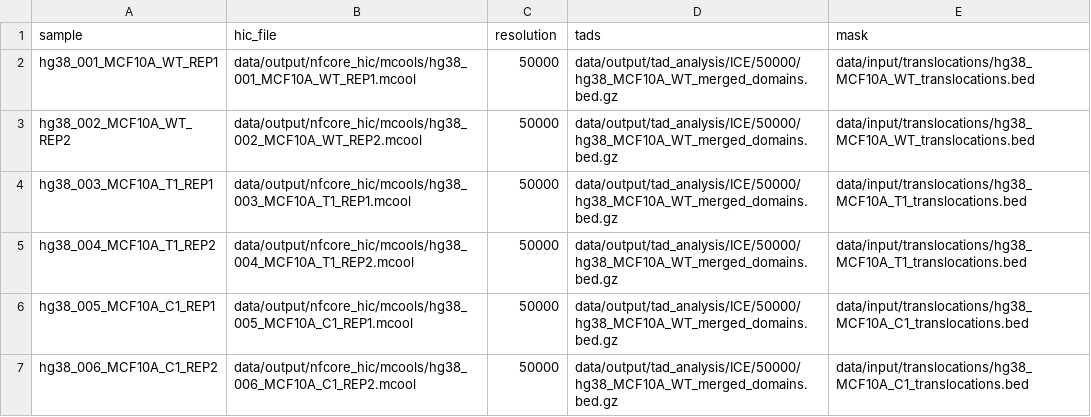
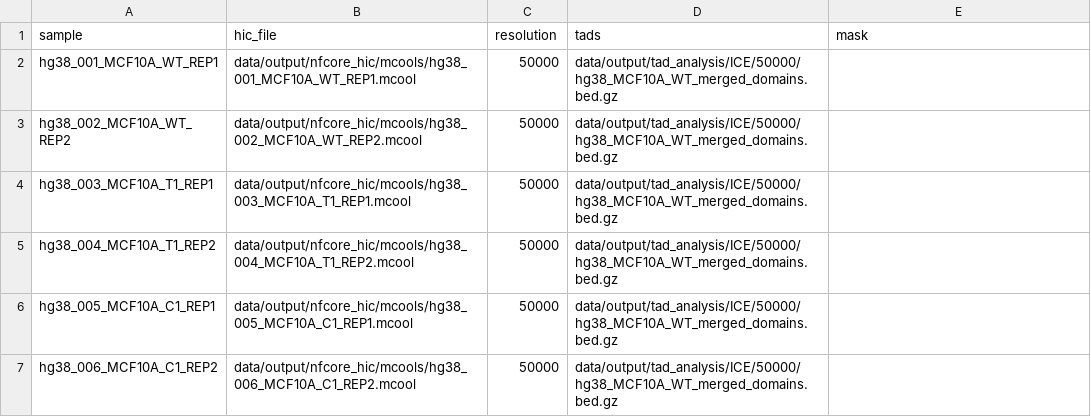
Before and after one commit to paulsengroup/2022-mcf10a-cancer-progression, a TSV file: data/input/call_tad_cliques_samplesheets/call_tad_cliques_repl_samplesheet.tsv, drawn as a sheet.

Commit message:
Update call_tad_cliques samplesheets

```diff
--- a/data/input/call_tad_cliques_samplesheets/call_tad_cliques_repl_samplesheet.tsv
+++ b/data/input/call_tad_cliques_samplesheets/call_tad_cliques_repl_samplesheet.tsv
@@ -1,7 +1,7 @@
 sample	hic_file	resolution	tads	mask
-hg38_001_MCF10A_WT_REP1	data/output/nfcore_hic/mcools/hg38_001_MCF10A_WT_REP1.mcool	50000	data/output/tad_analysis/ICE/50000/hg38_MCF10A_WT_merged_domains.bed.gz	data/input/translocations/hg38_MCF10A_WT_translocations.bed
-hg38_002_MCF10A_WT_REP2	data/output/nfcore_hic/mcools/hg38_002_MCF10A_WT_REP2.mcool	50000	data/output/tad_analysis/ICE/50000/hg38_MCF10A_WT_merged_domains.bed.gz	data/input/translocations/hg38_MCF10A_WT_translocations.bed
-hg38_003_MCF10A_T1_REP1	data/output/nfcore_hic/mcools/hg38_003_MCF10A_T1_REP1.mcool	50000	data/output/tad_analysis/ICE/50000/hg38_MCF10A_WT_merged_domains.bed.gz	data/input/translocations/hg38_MCF10A_T1_translocations.bed
-hg38_004_MCF10A_T1_REP2	data/output/nfcore_hic/mcools/hg38_004_MCF10A_T1_REP2.mcool	50000	data/output/tad_analysis/ICE/50000/hg38_MCF10A_WT_merged_domains.bed.gz	data/input/translocations/hg38_MCF10A_T1_translocations.bed
-hg38_005_MCF10A_C1_REP1	data/output/nfcore_hic/mcools/hg38_005_MCF10A_C1_REP1.mcool	50000	data/output/tad_analysis/ICE/50000/hg38_MCF10A_WT_merged_domains.bed.gz	data/input/translocations/hg38_MCF10A_C1_translocations.bed
-hg38_006_MCF10A_C1_REP2	data/output/nfcore_hic/mcools/hg38_006_MCF10A_C1_REP2.mcool	50000	data/output/tad_analysis/ICE/50000/hg38_MCF10A_WT_merged_domains.bed.gz	data/input/translocations/hg38_MCF10A_C1_translocations.bed
+hg38_001_MCF10A_WT_REP1	data/output/nfcore_hic/mcools/hg38_001_MCF10A_WT_REP1.mcool	50000	data/output/tad_analysis/ICE/50000/hg38_MCF10A_WT_merged_domains.bed.gz	
+hg38_002_MCF10A_WT_REP2	data/output/nfcore_hic/mcools/hg38_002_MCF10A_WT_REP2.mcool	50000	data/output/tad_analysis/ICE/50000/hg38_MCF10A_WT_merged_domains.bed.gz	
+hg38_003_MCF10A_T1_REP1	data/output/nfcore_hic/mcools/hg38_003_MCF10A_T1_REP1.mcool	50000	data/output/tad_analysis/ICE/50000/hg38_MCF10A_WT_merged_domains.bed.gz	
+hg38_004_MCF10A_T1_REP2	data/output/nfcore_hic/mcools/hg38_004_MCF10A_T1_REP2.mcool	50000	data/output/tad_analysis/ICE/50000/hg38_MCF10A_WT_merged_domains.bed.gz	
+hg38_005_MCF10A_C1_REP1	data/output/nfcore_hic/mcools/hg38_005_MCF10A_C1_REP1.mcool	50000	data/output/tad_analysis/ICE/50000/hg38_MCF10A_WT_merged_domains.bed.gz	
+hg38_006_MCF10A_C1_REP2	data/output/nfcore_hic/mcools/hg38_006_MCF10A_C1_REP2.mcool	50000	data/output/tad_analysis/ICE/50000/hg38_MCF10A_WT_merged_domains.bed.gz	
```
Also changed, not shown: data/input/call_tad_cliques_samplesheets/call_tad_cliques_merged_samplesheet.tsv.
